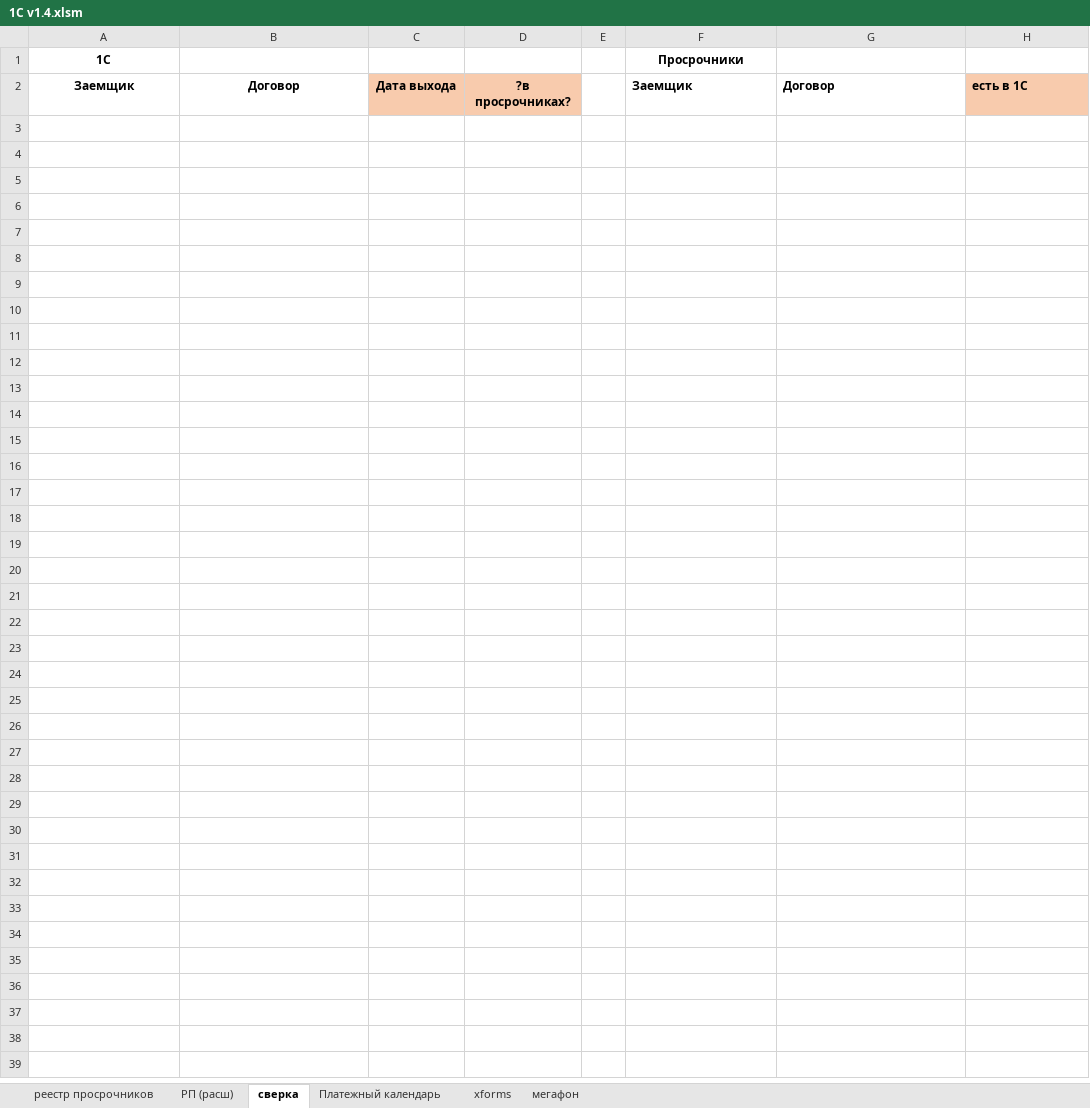
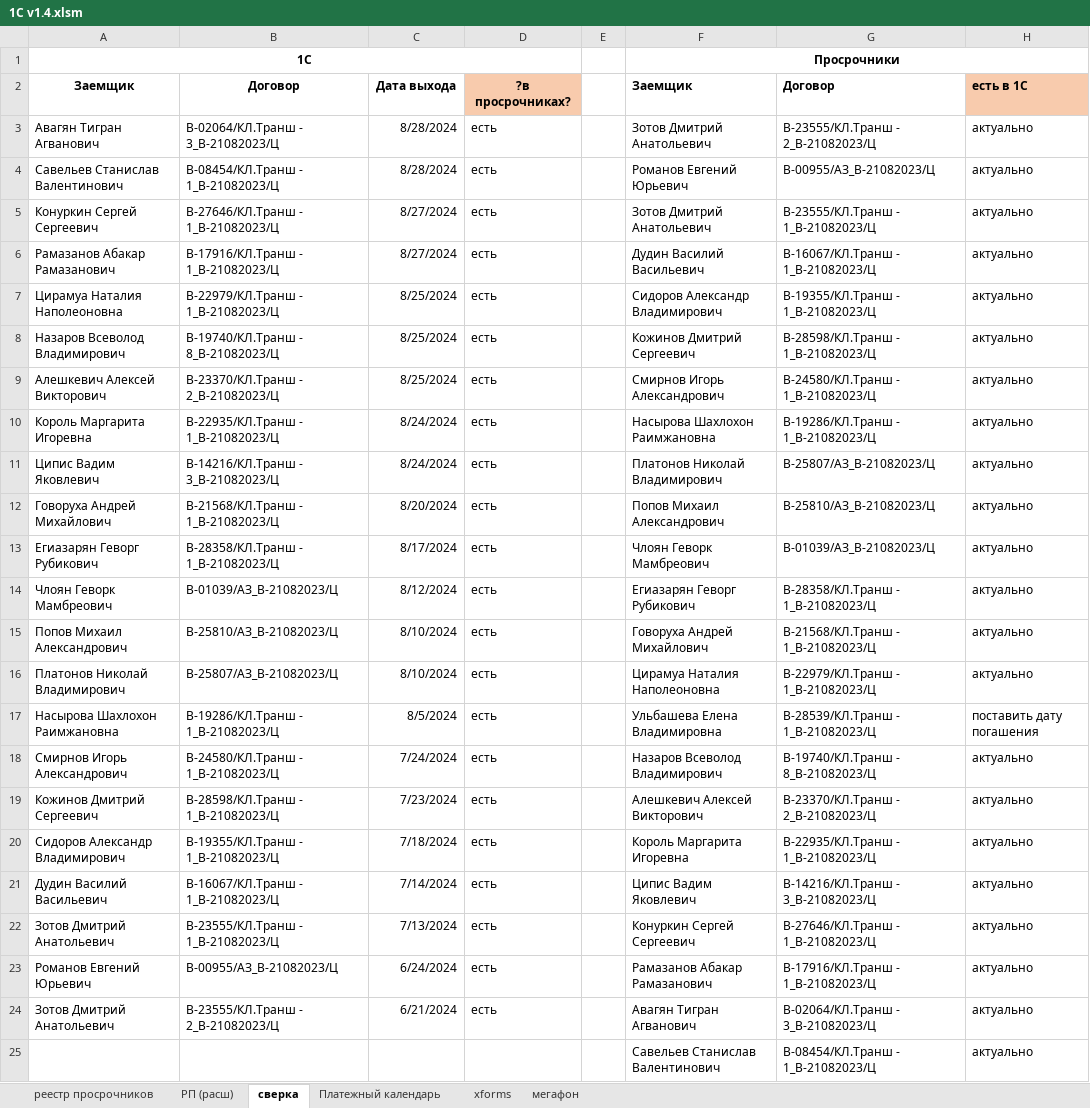
Before and after one commit to VeryAngrykiwi/VBA-he-he-he, an Excel workbook: 1C v1.4.xlsm, sheet сверка, drawn as a sheet; values as stored, in another font and other column widths than the file's, no borders; charts and pictures and conditional formats not drawn; the diff names each change by its address in the sheet, - before the commit and + after, or states it on an @@ line.

Commit message:
final version
some changes add.

```diff
--- a/1C v1.4.xlsm (sheet сверка)
+++ b/1C v1.4.xlsm (sheet сверка)
-A1: 1С
+A1: 1C
+A1:D1 merged
+F1:H1 merged
-C2 fill: #F8CBAD
+C2 fill: none
+row 3: Авагян Тигран Агванович | В-02064/КЛ.Транш - 3_В-21082023/Ц | 8/28/2024 | есть |  | Зотов Дмитрий Анатольевич | В-23555/КЛ.Транш - 2_В-21082023/Ц | актуально
+row 4: Савельев Станислав Валентинович | В-08454/КЛ.Транш - 1_В-21082023/Ц | 8/28/2024 | есть |  | Романов Евгений Юрьевич | В-00955/АЗ_В-21082023/Ц | актуально
+row 5: Конуркин Сергей Сергеевич | В-27646/КЛ.Транш - 1_В-21082023/Ц | 8/27/2024 | есть |  | Зотов Дмитрий Анатольевич | В-23555/КЛ.Транш - 1_В-21082023/Ц | актуально
+row 6: Рамазанов Абакар Рамазанович | В-17916/КЛ.Транш - 1_В-21082023/Ц | 8/27/2024 | есть |  | Дудин Василий Васильевич | В-16067/КЛ.Транш - 1_В-21082023/Ц | актуально
+row 7: Цирамуа Наталия Наполеоновна | В-22979/КЛ.Транш - 1_В-21082023/Ц | 8/25/2024 | есть |  | Сидоров Александр Владимирович | В-19355/КЛ.Транш - 1_В-21082023/Ц | актуально
+row 8: Назаров Всеволод Владимирович | В-19740/КЛ.Транш - 8_В-21082023/Ц | 8/25/2024 | есть |  | Кожинов Дмитрий Сергеевич | В-28598/КЛ.Транш - 1_В-21082023/Ц | актуально
+row 9: Алешкевич Алексей Викторович | В-23370/КЛ.Транш - 2_В-21082023/Ц | 8/25/2024 | есть |  | Смирнов Игорь Александрович | В-24580/КЛ.Транш - 1_В-21082023/Ц | актуально
+row 10: Король Маргарита Игоревна | В-22935/КЛ.Транш - 1_В-21082023/Ц | 8/24/2024 | есть |  | Насырова Шахлохон Раимжановна | В-19286/КЛ.Транш - 1_В-21082023/Ц | актуально
+row 11: Ципис Вадим Яковлевич | В-14216/КЛ.Транш - 3_В-21082023/Ц | 8/24/2024 | есть |  | Платонов Николай Владимирович | В-25807/АЗ_В-21082023/Ц | актуально
+row 12: Говоруха Андрей Михайлович | В-21568/КЛ.Транш - 1_В-21082023/Ц | 8/20/2024 | есть |  | Попов Михаил Александрович | В-25810/АЗ_В-21082023/Ц | актуально
+row 13: Егиазарян Геворг Рубикович | В-28358/КЛ.Транш - 1_В-21082023/Ц | 8/17/2024 | есть |  | Члоян Геворк Мамбреович | В-01039/АЗ_В-21082023/Ц | актуально
+row 14: Члоян Геворк Мамбреович | В-01039/АЗ_В-21082023/Ц | 8/12/2024 | есть |  | Егиазарян Геворг Рубикович | В-28358/КЛ.Транш - 1_В-21082023/Ц | актуально
+row 15: Попов Михаил Александрович | В-25810/АЗ_В-21082023/Ц | 8/10/2024 | есть |  | Говоруха Андрей Михайлович | В-21568/КЛ.Транш - 1_В-21082023/Ц | актуально
+row 16: Платонов Николай Владимирович | В-25807/АЗ_В-21082023/Ц | 8/10/2024 | есть |  | Цирамуа Наталия Наполеоновна | В-22979/КЛ.Транш - 1_В-21082023/Ц | актуально
+row 17: Насырова Шахлохон Раимжановна | В-19286/КЛ.Транш - 1_В-21082023/Ц | 8/5/2024 | есть |  | Ульбашева Елена Владимировна | В-28539/КЛ.Транш - 1_В-21082023/Ц | поставить дату погашения
+row 18: Смирнов Игорь Александрович | В-24580/КЛ.Транш - 1_В-21082023/Ц | 7/24/2024 | есть |  | Назаров Всеволод Владимирович | В-19740/КЛ.Транш - 8_В-21082023/Ц | актуально
+row 19: Кожинов Дмитрий Сергеевич | В-28598/КЛ.Транш - 1_В-21082023/Ц | 7/23/2024 | есть |  | Алешкевич Алексей Викторович | В-23370/КЛ.Транш - 2_В-21082023/Ц | актуально
+row 20: Сидоров Александр Владимирович | В-19355/КЛ.Транш - 1_В-21082023/Ц | 7/18/2024 | есть |  | Король Маргарита Игоревна | В-22935/КЛ.Транш - 1_В-21082023/Ц | актуально
+row 21: Дудин Василий Васильевич | В-16067/КЛ.Транш - 1_В-21082023/Ц | 7/14/2024 | есть |  | Ципис Вадим Яковлевич | В-14216/КЛ.Транш - 3_В-21082023/Ц | актуально
+row 22: Зотов Дмитрий Анатольевич | В-23555/КЛ.Транш - 1_В-21082023/Ц | 7/13/2024 | есть |  | Конуркин Сергей Сергеевич | В-27646/КЛ.Транш - 1_В-21082023/Ц | актуально
+row 23: Романов Евгений Юрьевич | В-00955/АЗ_В-21082023/Ц | 6/24/2024 | есть |  | Рамазанов Абакар Рамазанович | В-17916/КЛ.Транш - 1_В-21082023/Ц | актуально
+row 24: Зотов Дмитрий Анатольевич | В-23555/КЛ.Транш - 2_В-21082023/Ц | 6/21/2024 | есть |  | Авагян Тигран Агванович | В-02064/КЛ.Транш - 3_В-21082023/Ц | актуально
+row 25:  |  |  |  |  | Савельев Станислав Валентинович | В-08454/КЛ.Транш - 1_В-21082023/Ц | актуально
```
Also changed, not shown: sheet реестр просрочников, sheet Платежный календарь, formulas that keep their value, charts or pictures.
